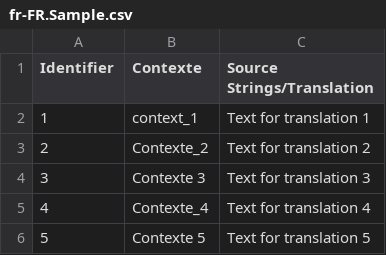
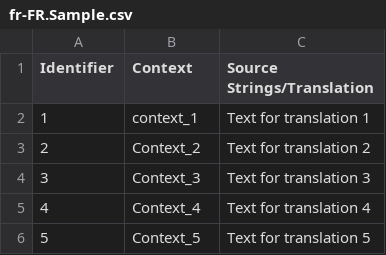
Before and after one commit to Gosteeva/diploma-star, a CSV file: file samples/fr-FR.Sample.csv, drawn as a sheet.

Commit message:
New translations Sample.csv (French)

```diff
--- a/file samples/fr-FR.Sample.csv
+++ b/file samples/fr-FR.Sample.csv
@@ -1,6 +1,6 @@
-"Identifier","Contexte ","Source Strings/Translation"
+"Identifier","Context","Source Strings/Translation"
 "1","context_1","Text for translation 1"
-"2","Contexte_2","Text for translation 2"
-"3","Contexte 3","Text for translation 3"
-"4","Contexte_4","Text for translation 4"
-"5","Contexte 5","Text for translation 5"
+"2","Context_2","Text for translation 2"
+"3","Context_3","Text for translation 3"
+"4","Context_4","Text for translation 4"
+"5","Context_5","Text for translation 5"
```
